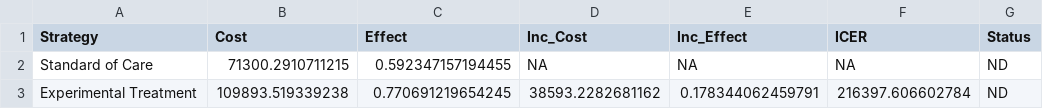
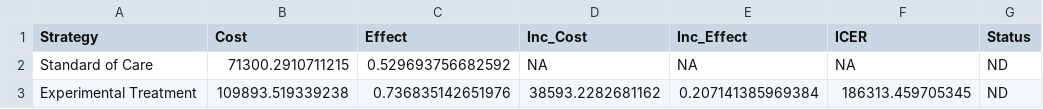
Before and after one commit to JonathanBriody/COLOSSUS_Model, a CSV file: Baseline_ICER_For_Germany.csv, drawn as a sheet.

```diff
--- a/Baseline_ICER_For_Germany.csv
+++ b/Baseline_ICER_For_Germany.csv
@@ -1,3 +1,3 @@
 "Strategy","Cost","Effect","Inc_Cost","Inc_Effect","ICER","Status"
-"Standard of Care",71300.2910711215,0.592347157194455,NA,NA,NA,"ND"
-"Experimental Treatment",109893.519339238,0.770691219654245,38593.2282681162,0.178344062459791,216397.606602784,"ND"
+"Standard of Care",71300.2910711215,0.529693756682592,NA,NA,NA,"ND"
+"Experimental Treatment",109893.519339238,0.736835142651976,38593.2282681162,0.207141385969384,186313.459705345,"ND"
```
Also changed, not shown: Baseline_ICER_For_Spain.csv, Probabilistic_ICER_For_Germany.csv, 15 other files.
